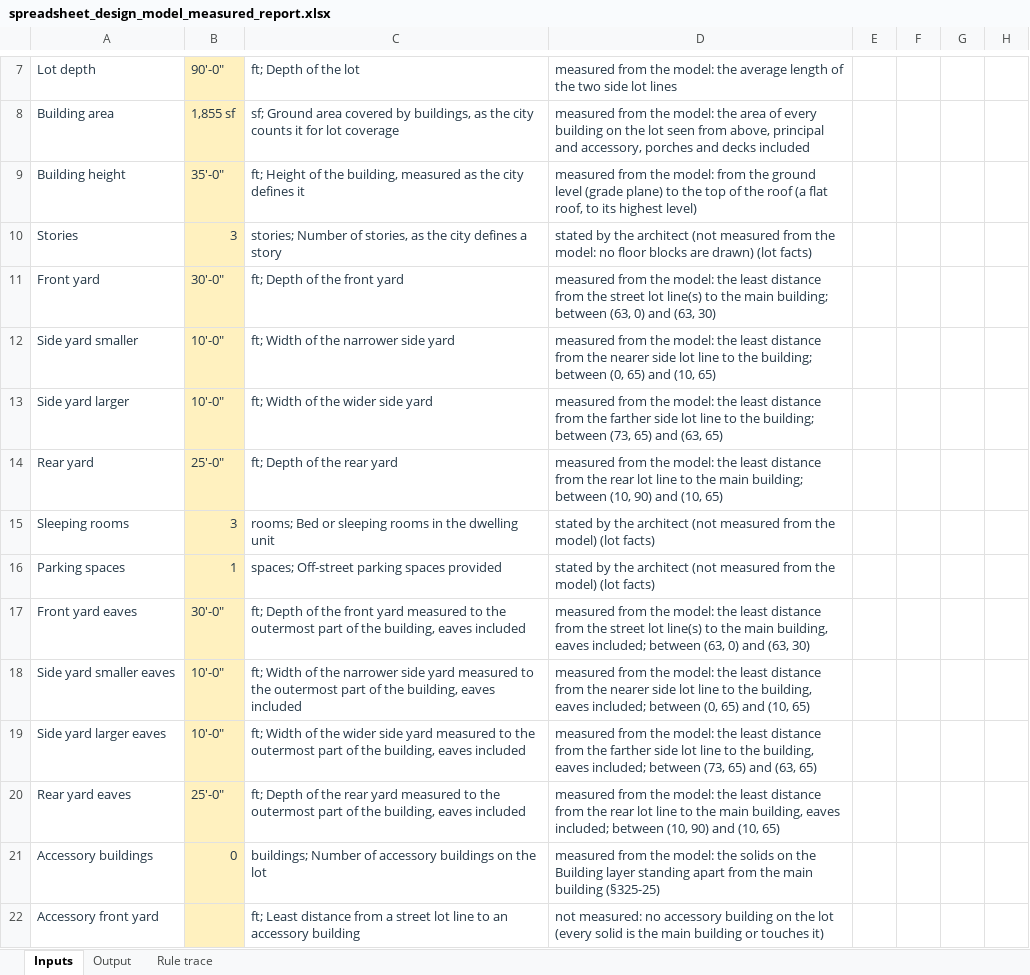
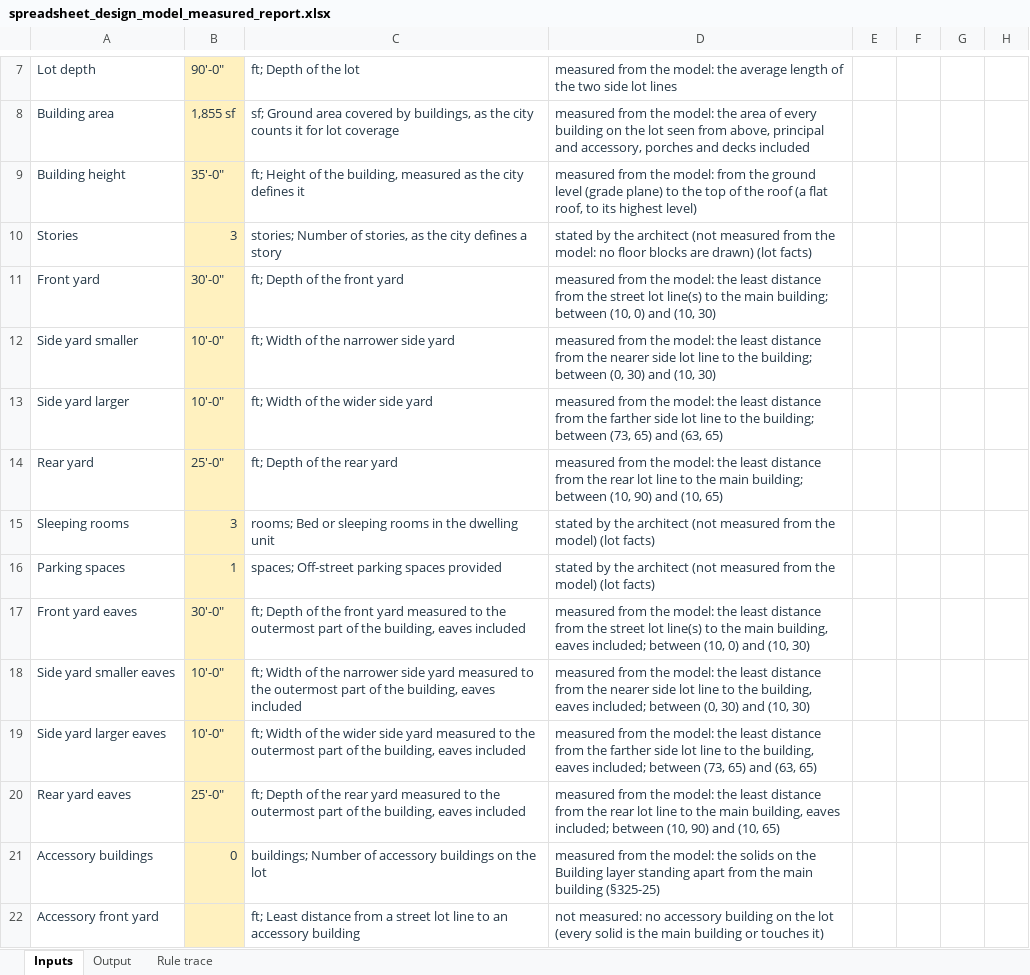
Before and after one commit to bz28/gordium, an Excel workbook: test_data/test_sites/new_york/ithaca_city/106_ithaca_rd/spreadsheet_design_model_measured_report.xlsx, sheet Inputs, drawn as a sheet; only a part is shown, gaps mark what is left out; values as stored, in another font and other column widths than the file's, no borders; the diff names each change by its address in the sheet, - before the commit and + after, or states it on an @@ line.

```diff
--- a/test_data/test_sites/new_york/ithaca_city/106_ithaca_rd/spreadsheet_design_model_measured_report.xlsx (sheet Inputs)
+++ b/test_data/test_sites/new_york/ithaca_city/106_ithaca_rd/spreadsheet_design_model_measured_report.xlsx (sheet Inputs)
-D11: …building; between (63, 0) and (63, 30)
+D11: …building; between (10, 0) and (10, 30)
-D12: …between (0, 65) and (10, 65)
+D12: …between (0, 30) and (10, 30)
-D17: …included; between (63, 0) and (63, 30)
+D17: …included; between (10, 0) and (10, 30)
-D18: …between (0, 65) and (10, 65)
+D18: …between (0, 30) and (10, 30)
```
Also changed, not shown: 4 other files.
